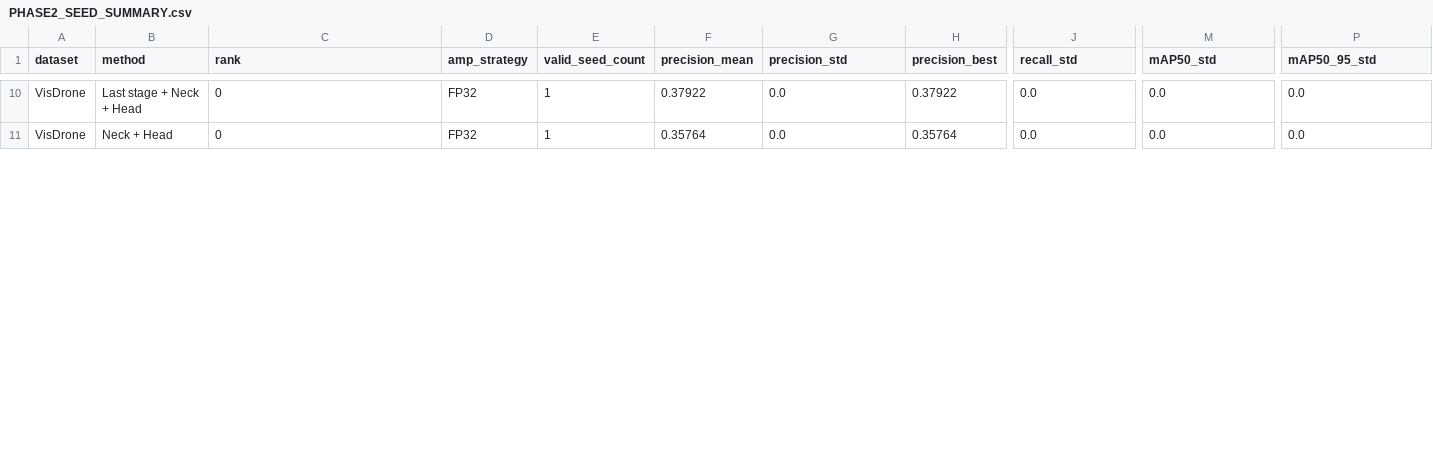
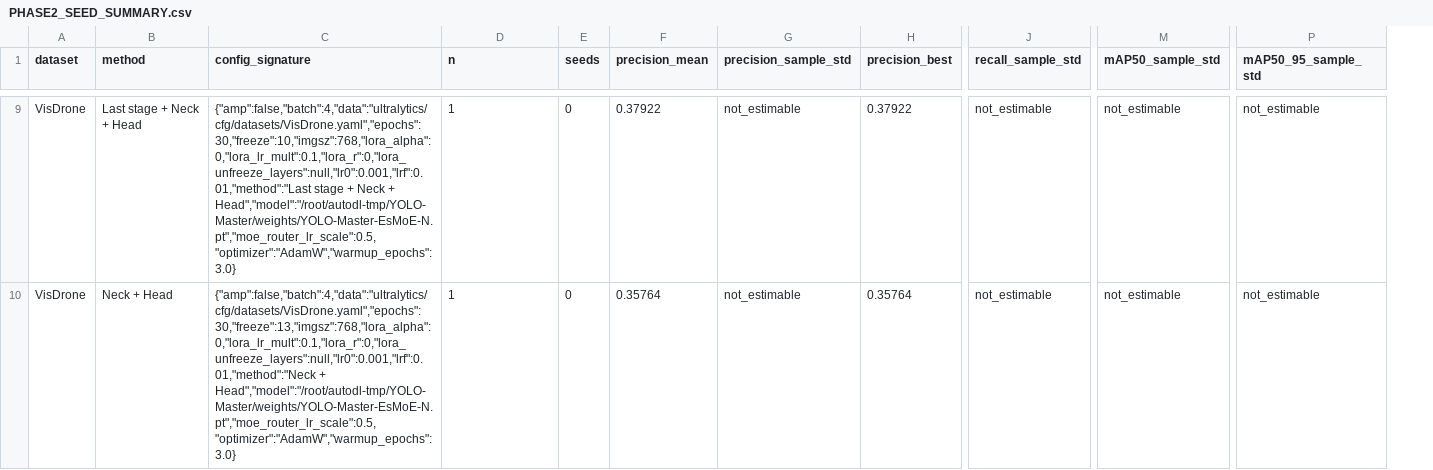
Before and after one commit to PinkTulips139/YOLO-Master, a CSV file: reports/issue50/PHASE2_SEED_SUMMARY.csv, drawn as a sheet; only a part is shown, gaps mark what is left out; removed rows and columns are numbered as before the commit, all else as after; the diff covers the shown part only; the diff names each change by its address in the sheet, - before the commit and + after, or states it on an @@ line.

Commit message:
fix(issue50): rebuild audited phase2 summaries

```diff
--- a/reports/issue50/PHASE2_SEED_SUMMARY.csv
+++ b/reports/issue50/PHASE2_SEED_SUMMARY.csv
-column D (amp_strategy), rows 10-11: FP32 | FP32
+column E (seeds), rows 9-10: 0 | 0
-C1: rank
+C1: config_signature
-D1: valid_seed_count
+D1: n
-G1: precision_std
+G1: precision_sample_std
-J1: recall_std
+J1: recall_sample_std
-M1: mAP50_std
+M1: mAP50_sample_std
-P1: mAP50_95_std
+P1: mAP50_95_sample_std
-C9 (config_signature): 0
+C9 (config_signature): {"amp":false,"batch":4,"data":"ultralytics/cfg/datasets/VisDrone.yaml","epochs":30,"freeze":10,"imgsz":768,"lora_alpha":0,"lora_lr_mult":0.1,"lora_r":0,"lora_unfreeze_layers":null,"lr0":0.001,"lrf":0.01,"method":"Last stage + Neck + Head","model":"/root/autodl-tmp/YOLO-Master/weights/YOLO-Master-EsMoE-N.pt","moe_router_lr_scale":0.5,"optimizer":"AdamW","warmup_epochs":3.0}
-G9:G10 (precision_sample_std): 0.0
+G9:G10 (precision_sample_std): not_estimable
-J9:J10 (recall_sample_std): 0.0
+J9:J10 (recall_sample_std): not_estimable
-M9:M10 (mAP50_sample_std): 0.0
+M9:M10 (mAP50_sample_std): not_estimable
-P9:P10 (mAP50_95_sample_std): 0.0
+P9:P10 (mAP50_95_sample_std): not_estimable
-C10 (config_signature): 0
+C10 (config_signature): {"amp":false,"batch":4,"data":"ultralytics/cfg/datasets/VisDrone.yaml","epochs":30,"freeze":13,"imgsz":768,"lora_alpha":0,"lora_lr_mult":0.1,"lora_r":0,"lora_unfreeze_layers":null,"lr0":0.001,"lrf":0.01,"method":"Neck + Head","model":"/root/autodl-tmp/YOLO-Master/weights/YOLO-Master-EsMoE-N.pt","moe_router_lr_scale":0.5,"optimizer":"AdamW","warmup_epochs":3.0}
```
Also changed, not shown: 1 added row, 3 removed rows and 34 edited cells elsewhere in this file, reports/issue50/PHASE2_PARETO_SUMMARY.csv, 18 other files.
